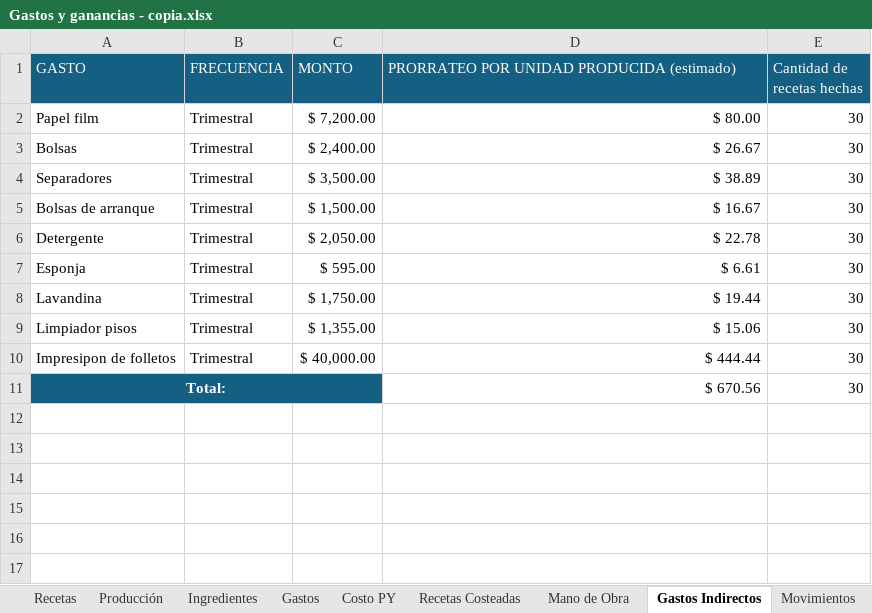
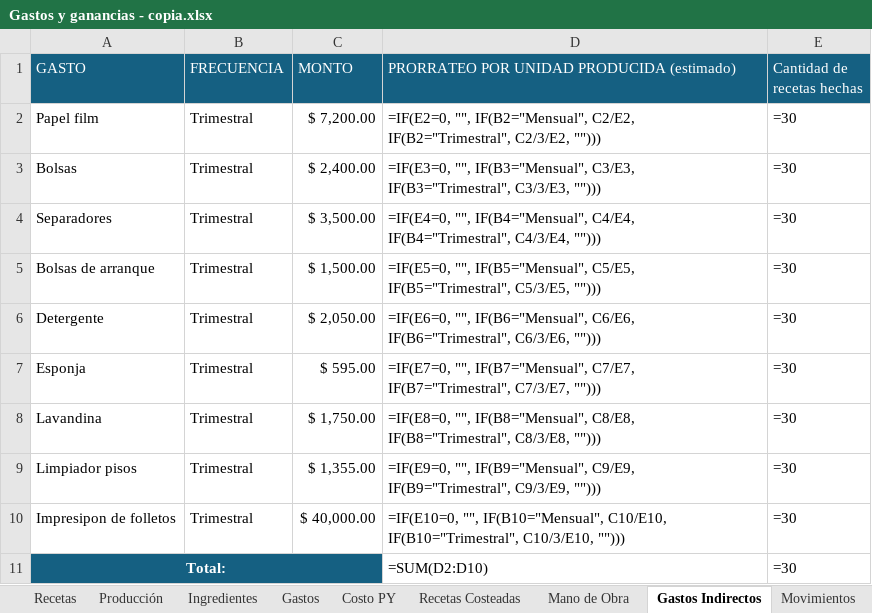
Before and after one commit to AgustinaNunez98/control-ventas-stock, an Excel workbook: Gastos y ganancias - copia.xlsx, sheet Gastos Indirectos, drawn as a sheet; values as stored, in another font and other column widths than the file's, no borders; formulas without a stored value are shown as written; the diff names each change by its address in the sheet, - before the commit and + after, or states it on an @@ line.

```diff
--- a/Gastos y ganancias - copia.xlsx (sheet Gastos Indirectos)
+++ b/Gastos y ganancias - copia.xlsx (sheet Gastos Indirectos)
-D2: $ 80.00
+D2: =IF(E2=0, "", IF(B2="Mensual", C2/E2, IF(B2="Trimestral", C2/3/E2, "")))
-E2:E11 (Cantidad de recetas hechas): 30
+E2:E11 (Cantidad de recetas hechas): =30
-D3: $ 26.67
+D3: =IF(E3=0, "", IF(B3="Mensual", C3/E3, IF(B3="Trimestral", C3/3/E3, "")))
-D4: $ 38.89
+D4: =IF(E4=0, "", IF(B4="Mensual", C4/E4, IF(B4="Trimestral", C4/3/E4, "")))
-D5: $ 16.67
+D5: =IF(E5=0, "", IF(B5="Mensual", C5/E5, IF(B5="Trimestral", C5/3/E5, "")))
-D6: $ 22.78
+D6: =IF(E6=0, "", IF(B6="Mensual", C6/E6, IF(B6="Trimestral", C6/3/E6, "")))
-D7: $ 6.61
+D7: =IF(E7=0, "", IF(B7="Mensual", C7/E7, IF(B7="Trimestral", C7/3/E7, "")))
-D8: $ 19.44
+D8: =IF(E8=0, "", IF(B8="Mensual", C8/E8, IF(B8="Trimestral", C8/3/E8, "")))
-D9: $ 15.06
+D9: =IF(E9=0, "", IF(B9="Mensual", C9/E9, IF(B9="Trimestral", C9/3/E9, "")))
-D10: $ 444.44
+D10: =IF(E10=0, "", IF(B10="Mensual", C10/E10, IF(B10="Trimestral", C10/3/E10, "")))
-D11: $ 670.56
+D11: =SUM(D2:D10)
```
Also changed, not shown: sheet Recetas, sheet Movimientos, sheet Recetas Costeadas, sheet Ingredientes, sheet Gastos, sheet Costo PY, 3 more sheets, formulas that keep their value, 1 other file.
